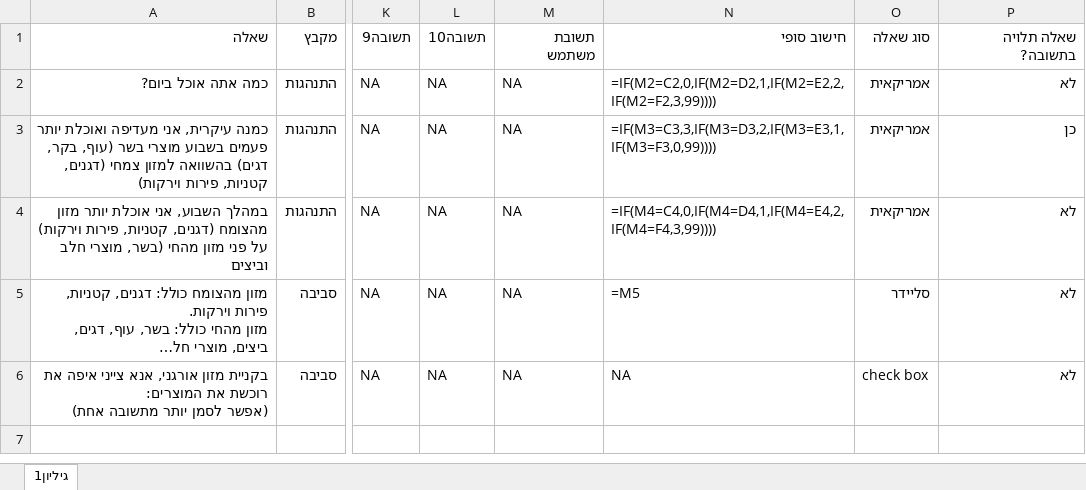
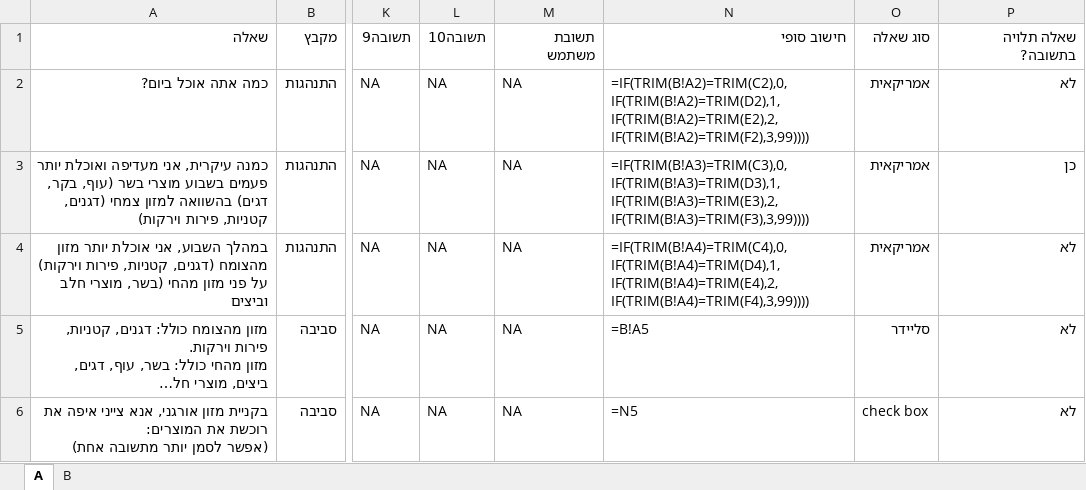
Before and after one commit to Avishay141/final_project, an Excel workbook: uploads/input.xlsx, sheet A, drawn as a sheet; only a part is shown, gaps mark what is left out; long unchanged cells end in …; values as stored, in another font and other column widths than the file's, no borders; formulas are shown in place of their values; the diff names each change by its address in the sheet, - before the commit and + after, or states it on an @@ line.

```diff
--- a/uploads/input.xlsx (sheet A)
+++ b/uploads/input.xlsx (sheet A)
-sheet tab: גיליון1
+sheet tab: A
+sheet tab: B
-N2: =IF(M2=C2,0,IF(M2=D2,1,IF(M2=E2,2,IF(M2=F2,3,99))))
+N2: =IF(TRIM(B!A2)=TRIM(C2),0,IF(TRIM(B!A2)=TRIM(D2),1,IF(TRIM(B!A2)=TRIM(E2),2,IF(TRIM(B!A2)=TRIM(F2),3,99))))
-N3: =IF(M3=C3,3,IF(M3=D3,2,IF(M3=E3,1,IF(M3=F3,0,99))))
+N3: =IF(TRIM(B!A3)=TRIM(C3),0,IF(TRIM(B!A3)=TRIM(D3),1,IF(TRIM(B!A3)=TRIM(E3),2,IF(TRIM(B!A3)=TRIM(F3),3,99))))
-N4: =IF(M4=C4,0,IF(M4=D4,1,IF(M4=E4,2,IF(M4=F4,3,99))))
+N4: =IF(TRIM(B!A4)=TRIM(C4),0,IF(TRIM(B!A4)=TRIM(D4),1,IF(TRIM(B!A4)=TRIM(E4),2,IF(TRIM(B!A4)=TRIM(F4),3,99))))
-N5: =M5
+N5: =B!A5
-N6: NA
+N6: =N5
```
Also changed, not shown: uploads/res.xlsx, 8 other files.
